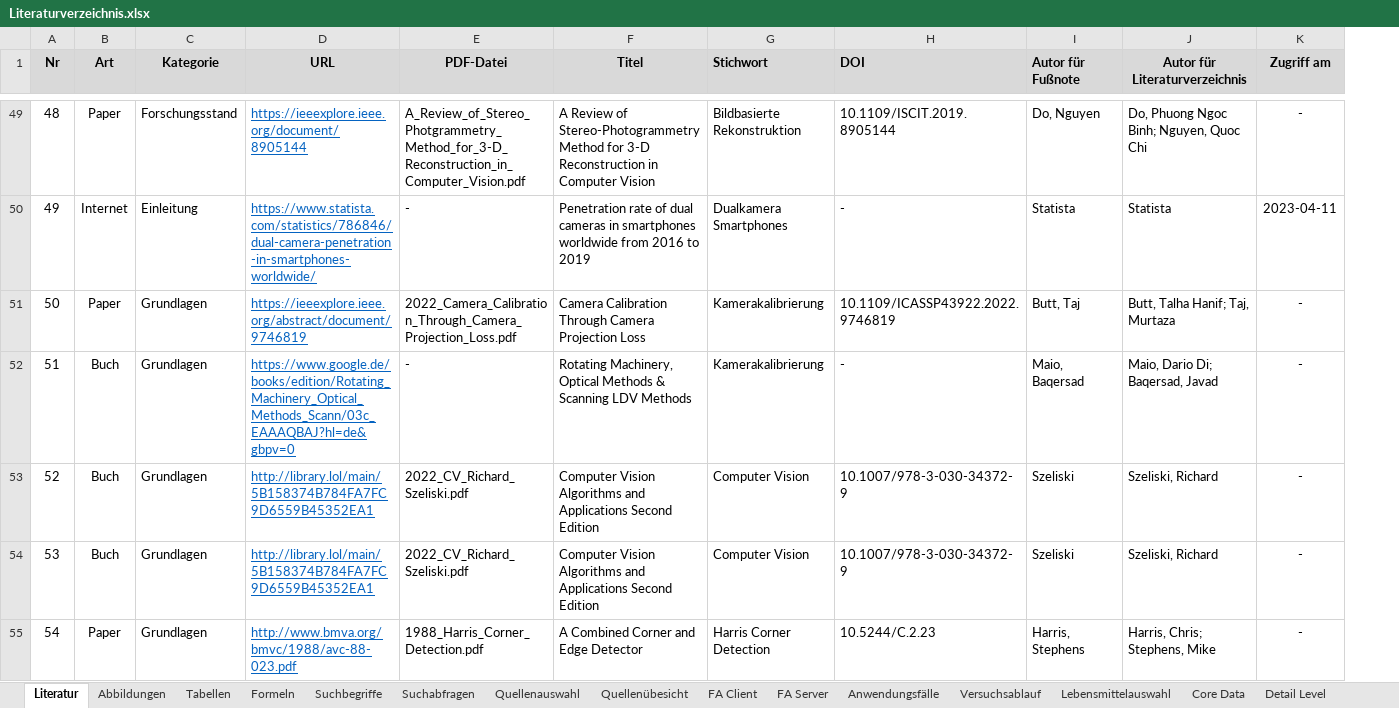
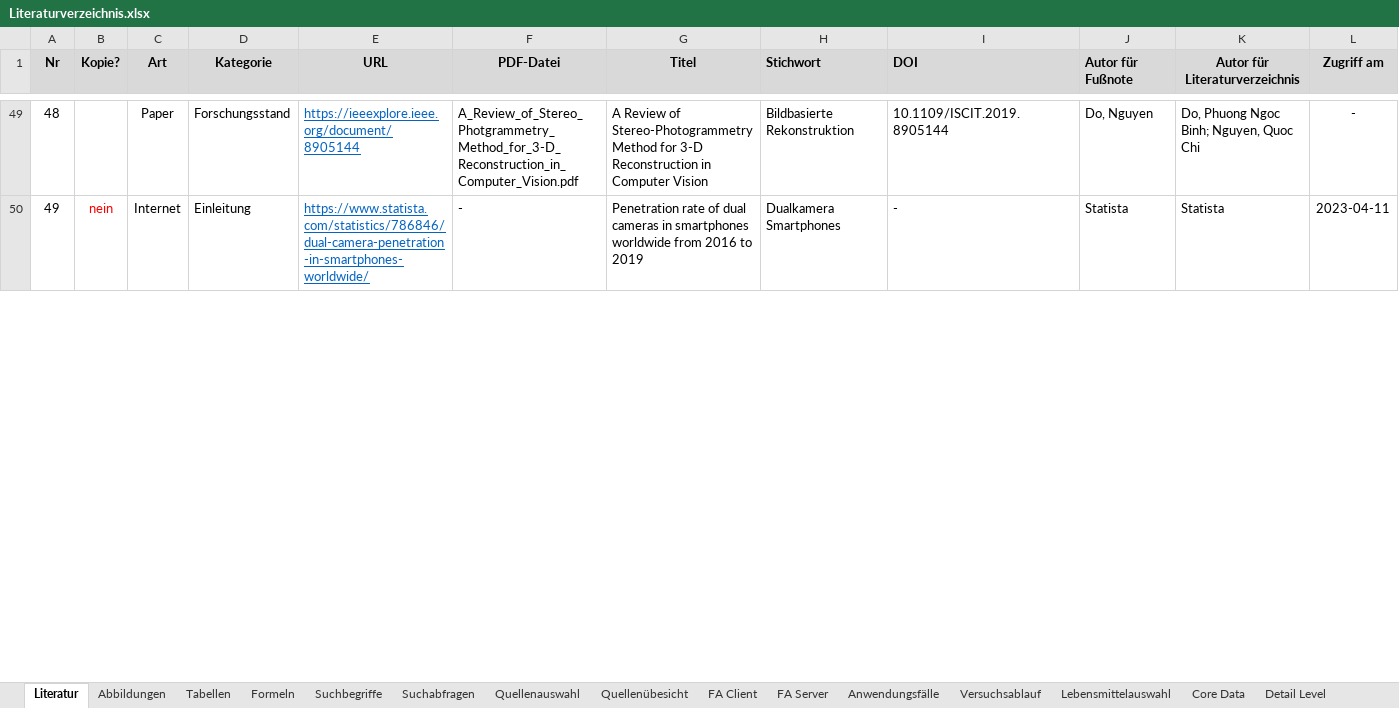
Before and after one commit to doupe97/FoodAnalyser, an Excel workbook: 03_thesis/Literaturverzeichnis.xlsx, sheet Literatur, drawn as a sheet; only a part is shown, gaps mark what is left out; values as stored, in another font and other column widths than the file's, no borders; removed rows and columns are numbered as before the commit, all else as after; rows hold the shown columns only; the diff covers the shown part only; the diff names each change by its address in the sheet, - before the commit and + after, or states it on an @@ line.

```diff
--- a/03_thesis/Literaturverzeichnis.xlsx (sheet Literatur)
+++ b/03_thesis/Literaturverzeichnis.xlsx (sheet Literatur)
+column B (Kopie?), row 50: nein
-row 51: 50 | Paper | Grundlagen | https://ieeexplore.ieee.org/abstract/document/9746819 | 2022_Camera_Calibration_Through_Camera_Projection_Loss.pdf | Camera Calibration Through Camera Projection Loss | Kamerakalibrierung | 10.1109/ICASSP43922.2022.9746819 | Butt, Taj | Butt, Talha Hanif; Taj, Murtaza | -
-row 52: 51 | Buch | Grundlagen | https://www.google.de/books/edition/Rotating_Machinery_Optical_Methods_Scann/03c_EAAAQBAJ?hl=de&gbpv=0 | - | Rotating Machinery, Optical Methods & Scanning LDV Methods | Kamerakalibrierung | - | Maio, Baqersad | Maio, Dario Di; Baqersad, Javad | -
-row 53: 52 | Buch | Grundlagen | http://library.lol/main/5B158374B784FA7FC9D6559B45352EA1 | 2022_CV_Richard_Szeliski.pdf | Computer Vision Algorithms and Applications Second Edition | Computer Vision | 10.1007/978-3-030-34372-9 | Szeliski | Szeliski, Richard | -
-row 54: 53 | Buch | Grundlagen | http://library.lol/main/5B158374B784FA7FC9D6559B45352EA1 | 2022_CV_Richard_Szeliski.pdf | Computer Vision Algorithms and Applications Second Edition | Computer Vision | 10.1007/978-3-030-34372-9 | Szeliski | Szeliski, Richard | -
-row 55: 54 | Paper | Grundlagen | http://www.bmva.org/bmvc/1988/avc-88-023.pdf | 1988_Harris_Corner_Detection.pdf | A Combined Corner and Edge Detector | Harris Corner Detection | 10.5244/C.2.23 | Harris, Stephens | Harris, Chris; Stephens, Mike | -
```
Also changed, not shown: 12 added rows, 126 removed rows, 2 edited cells and row numbers in column A elsewhere in this sheet, sheet Formeln, formulas that keep their value.
